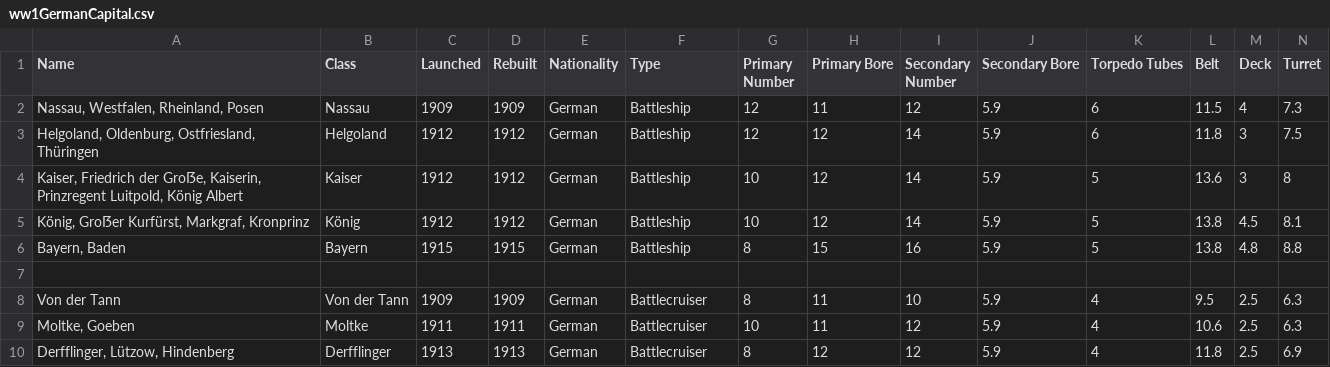
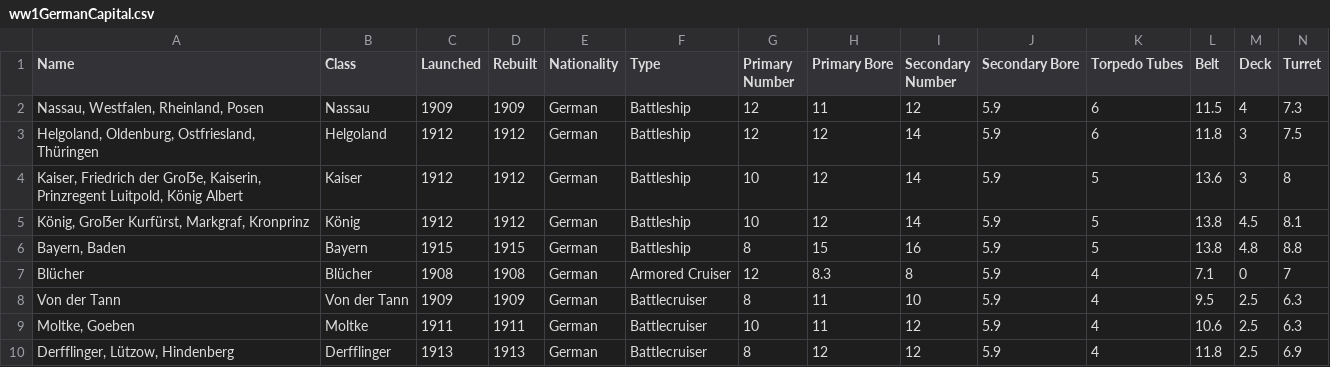
Before and after one commit to geoffreyphipps/fletcherpratt, a CSV file: input/ww1GermanCapital.csv, drawn as a sheet; only a part is shown; rows hold the shown columns only; the diff names each change by its address in the sheet, - before the commit and + after, or states it on an @@ line.

Commit message:
Added Blücher

```diff
--- a/input/ww1GermanCapital.csv
+++ b/input/ww1GermanCapital.csv
-row 7: (empty)
+row 7: Blücher | Blücher | 1908 | 1908 | German | Armored Cruiser | 12 | 8.3 | 8 | 5.9 | 4 | 7.1 | 0 | 7
```
